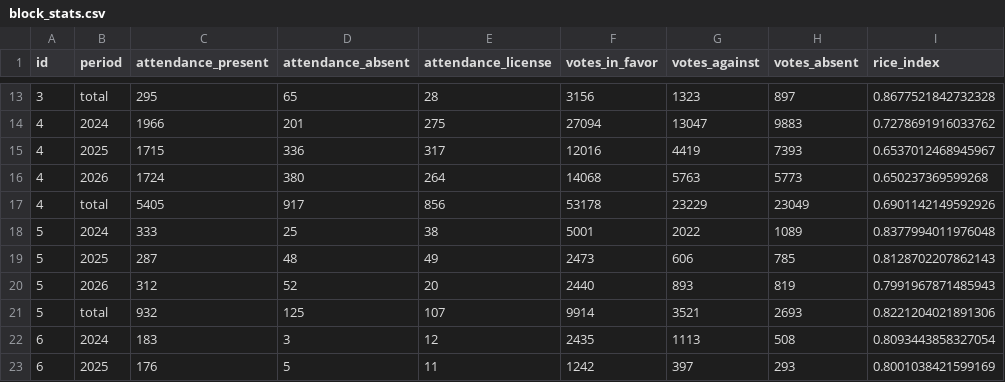
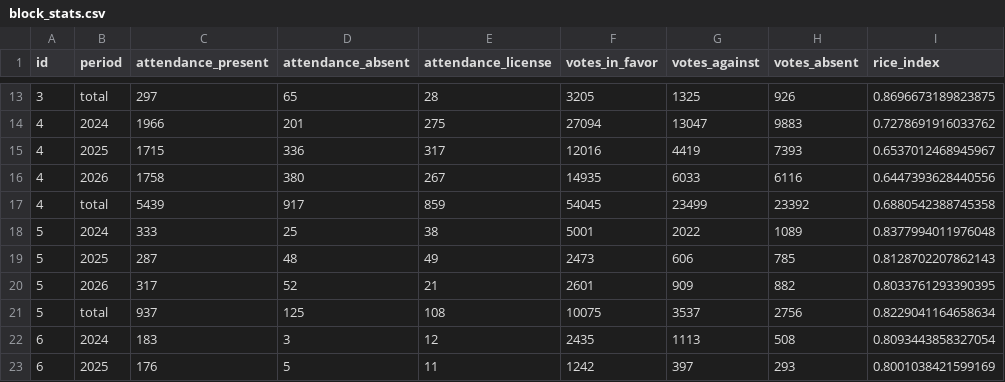
Before and after one commit to guyo14/banana-congresogt-site, a CSV file: data/block_stats.csv, drawn as a sheet; only a part is shown, gaps mark what is left out; the diff covers the shown part only.

```diff
--- a/data/block_stats.csv
+++ b/data/block_stats.csv
@@ -13,10 +13,10 @@ id,period,attendance_present,attendance_absent,attendance_license,votes_in_favor
-3,total,295,65,28,3156,1323,897,0.8677521842732328
+3,total,297,65,28,3205,1325,926,0.8696673189823875
 4,2024,1966,201,275,27094,13047,9883,0.7278691916033762
 4,2025,1715,336,317,12016,4419,7393,0.6537012468945967
-4,2026,1724,380,264,14068,5763,5773,0.650237369599268
-4,total,5405,917,856,53178,23229,23049,0.6901142149592926
+4,2026,1758,380,267,14935,6033,6116,0.6447393628440556
+4,total,5439,917,859,54045,23499,23392,0.6880542388745358
 5,2024,333,25,38,5001,2022,1089,0.8377994011976048
 5,2025,287,48,49,2473,606,785,0.8128702207862143
-5,2026,312,52,20,2440,893,819,0.7991967871485943
-5,total,932,125,107,9914,3521,2693,0.8221204021891306
+5,2026,317,52,21,2601,909,882,0.8033761293390395
+5,total,937,125,108,10075,3537,2756,0.8229041164658634
 6,2024,183,3,12,2435,1113,508,0.8093443858327054
```
Also changed, not shown: 141 edited cells elsewhere in this file, data/attendance.csv, data/congressman_similarity.csv, 6 other files.
